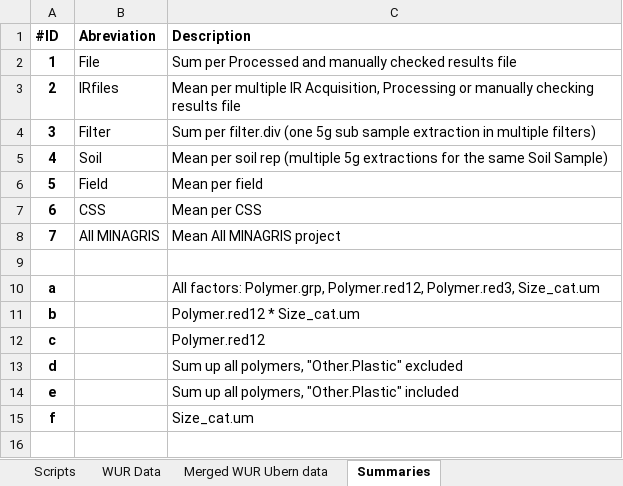
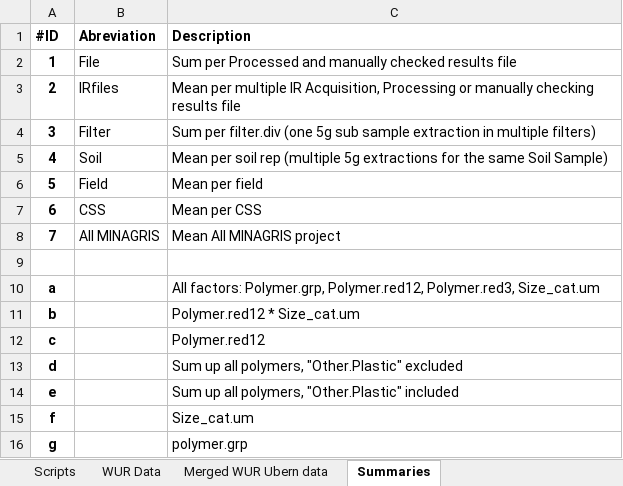
Before and after one commit to NGBeriot/MINAGRIS_Microplastic_Soil_Assessmnent, an Excel workbook: MINAGRIS_Plastic.R_ReadMe.xlsx, sheet Summaries, drawn as a sheet; values as stored, in another font and other column widths than the file's, no borders; the diff names each change by its address in the sheet, - before the commit and + after, or states it on an @@ line.

```diff
--- a/MINAGRIS_Plastic.R_ReadMe.xlsx (sheet Summaries)
+++ b/MINAGRIS_Plastic.R_ReadMe.xlsx (sheet Summaries)
+row 16: g |  | polymer.grp
```
Also changed, not shown: sheet Scripts, sheet WUR Data, Txt_translation_table.xlsx, 4 other files.
